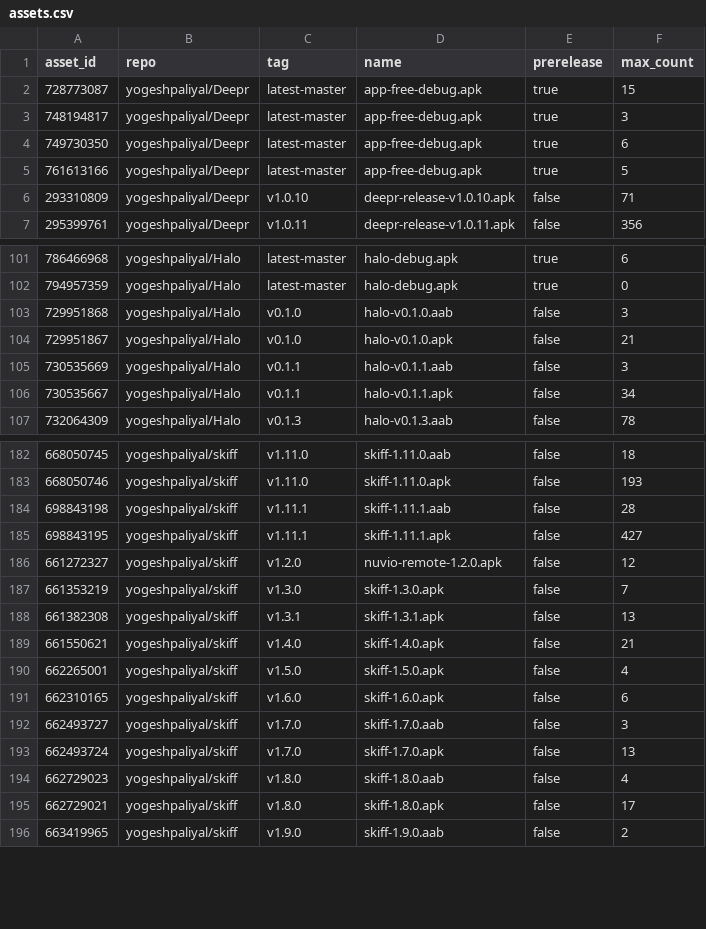
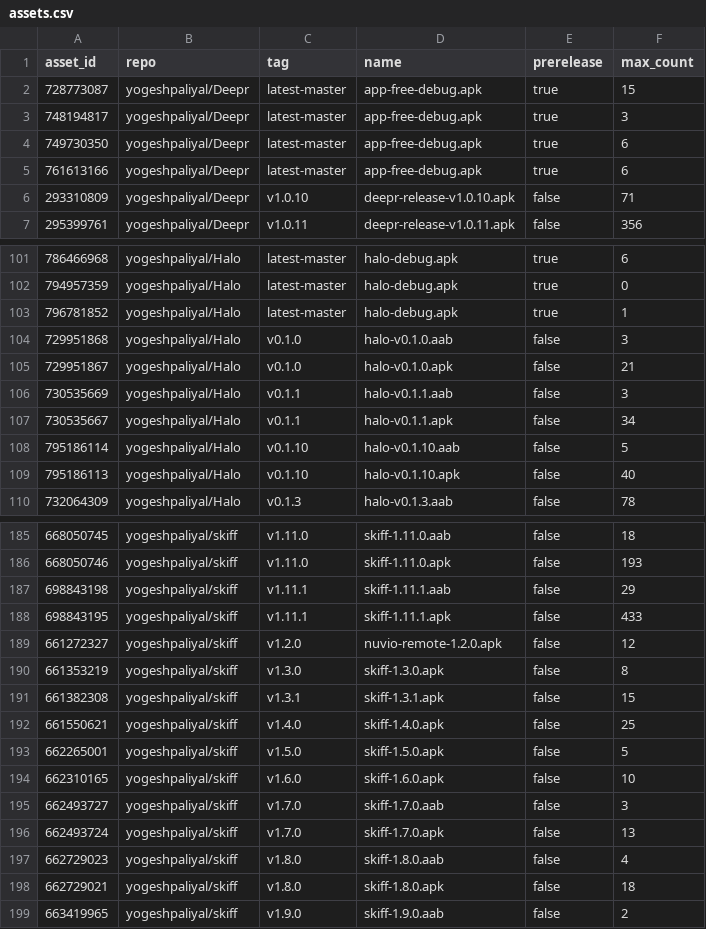
Before and after one commit to yogeshpaliyal/project-stats, a CSV file: assets.csv, drawn as a sheet; only a part is shown, gaps mark what is left out; the diff covers the shown part only.

```diff
--- a/assets.csv
+++ b/assets.csv
@@ -4,3 +4,3 @@ asset_id,repo,tag,name,prerelease,max_count
 749730350,yogeshpaliyal/Deepr,latest-master,app-free-debug.apk,true,6
-761613166,yogeshpaliyal/Deepr,latest-master,app-free-debug.apk,true,5
+761613166,yogeshpaliyal/Deepr,latest-master,app-free-debug.apk,true,6
 293310809,yogeshpaliyal/Deepr,v1.0.10,deepr-release-v1.0.10.apk,false,71
@@ -102,2 +102,3 @@ asset_id,repo,tag,name,prerelease,max_count
 794957359,yogeshpaliyal/Halo,latest-master,halo-debug.apk,true,0
+796781852,yogeshpaliyal/Halo,latest-master,halo-debug.apk,true,1
 729951868,yogeshpaliyal/Halo,v0.1.0,halo-v0.1.0.aab,false,3
@@ -106,2 +107,4 @@ asset_id,repo,tag,name,prerelease,max_count
 730535667,yogeshpaliyal/Halo,v0.1.1,halo-v0.1.1.apk,false,34
+795186114,yogeshpaliyal/Halo,v0.1.10,halo-v0.1.10.aab,false,5
+795186113,yogeshpaliyal/Halo,v0.1.10,halo-v0.1.10.apk,false,40
 732064309,yogeshpaliyal/Halo,v0.1.3,halo-v0.1.3.aab,false,78
@@ -183,10 +186,10 @@ asset_id,repo,tag,name,prerelease,max_count
 668050746,yogeshpaliyal/skiff,v1.11.0,skiff-1.11.0.apk,false,193
-698843198,yogeshpaliyal/skiff,v1.11.1,skiff-1.11.1.aab,false,28
-698843195,yogeshpaliyal/skiff,v1.11.1,skiff-1.11.1.apk,false,427
+698843198,yogeshpaliyal/skiff,v1.11.1,skiff-1.11.1.aab,false,29
+698843195,yogeshpaliyal/skiff,v1.11.1,skiff-1.11.1.apk,false,433
 661272327,yogeshpaliyal/skiff,v1.2.0,nuvio-remote-1.2.0.apk,false,12
-661353219,yogeshpaliyal/skiff,v1.3.0,skiff-1.3.0.apk,false,7
-661382308,yogeshpaliyal/skiff,v1.3.1,skiff-1.3.1.apk,false,13
-661550621,yogeshpaliyal/skiff,v1.4.0,skiff-1.4.0.apk,false,21
-662265001,yogeshpaliyal/skiff,v1.5.0,skiff-1.5.0.apk,false,4
-662310165,yogeshpaliyal/skiff,v1.6.0,skiff-1.6.0.apk,false,6
+661353219,yogeshpaliyal/skiff,v1.3.0,skiff-1.3.0.apk,false,8
+661382308,yogeshpaliyal/skiff,v1.3.1,skiff-1.3.1.apk,false,15
+661550621,yogeshpaliyal/skiff,v1.4.0,skiff-1.4.0.apk,false,25
+662265001,yogeshpaliyal/skiff,v1.5.0,skiff-1.5.0.apk,false,5
+662310165,yogeshpaliyal/skiff,v1.6.0,skiff-1.6.0.apk,false,10
 662493727,yogeshpaliyal/skiff,v1.7.0,skiff-1.7.0.aab,false,3
@@ -194,3 +197,3 @@ asset_id,repo,tag,name,prerelease,max_count
 662729023,yogeshpaliyal/skiff,v1.8.0,skiff-1.8.0.aab,false,4
-662729021,yogeshpaliyal/skiff,v1.8.0,skiff-1.8.0.apk,false,17
+662729021,yogeshpaliyal/skiff,v1.8.0,skiff-1.8.0.apk,false,18
 663419965,yogeshpaliyal/skiff,v1.9.0,skiff-1.9.0.aab,false,2
```
Also changed, not shown: 6 edited cells elsewhere in this file, daily.csv, releases.csv, 11 other files.
